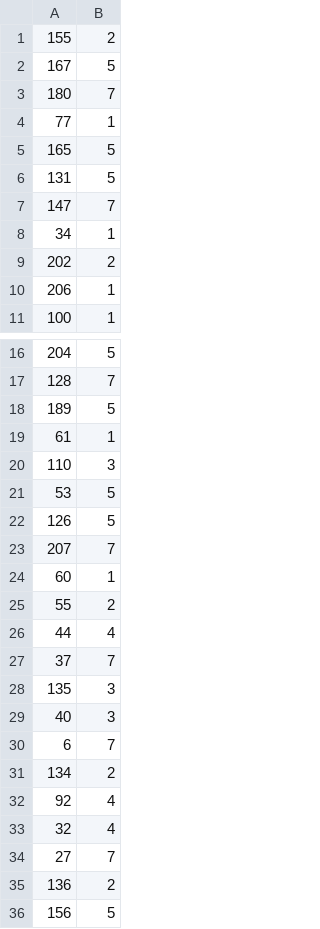
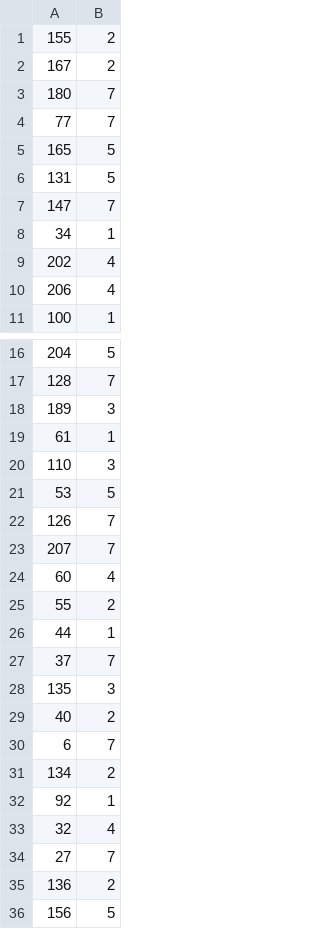
Before and after one commit to florian-guily/data_challenge_telecom, a CSV file: my_pred.csv, drawn as a sheet; only a part is shown, gaps mark what is left out; the diff covers the shown part only.

```diff
--- a/my_pred.csv
+++ b/my_pred.csv
@@ -1,5 +1,5 @@
 155,2
-167,5
+167,2
 180,7
-77,1
+77,7
 165,5
@@ -8,4 +8,4 @@
 34,1
-202,2
-206,1
+202,4
+206,4
 100,1
@@ -17,3 +17,3 @@
 128,7
-189,5
+189,3
 61,1
@@ -21,13 +21,13 @@
 53,5
-126,5
+126,7
 207,7
-60,1
+60,4
 55,2
-44,4
+44,1
 37,7
 135,3
-40,3
+40,2
 6,7
 134,2
-92,4
+92,1
 32,4
```
Also changed, not shown: 41 edited cells elsewhere in this file, 1 other file.
